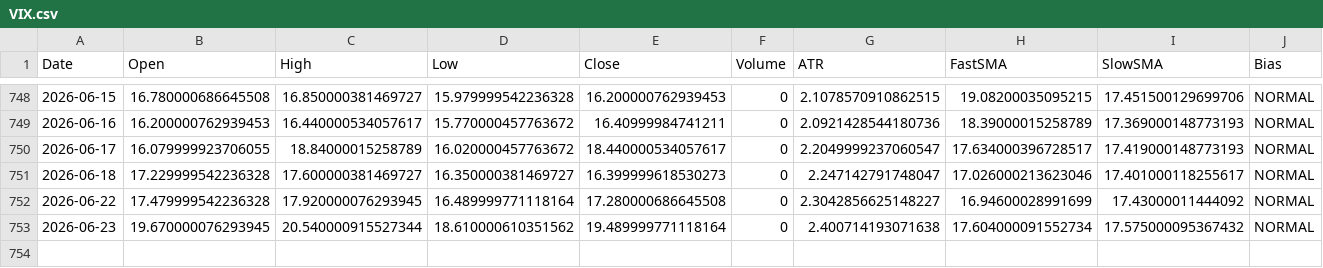
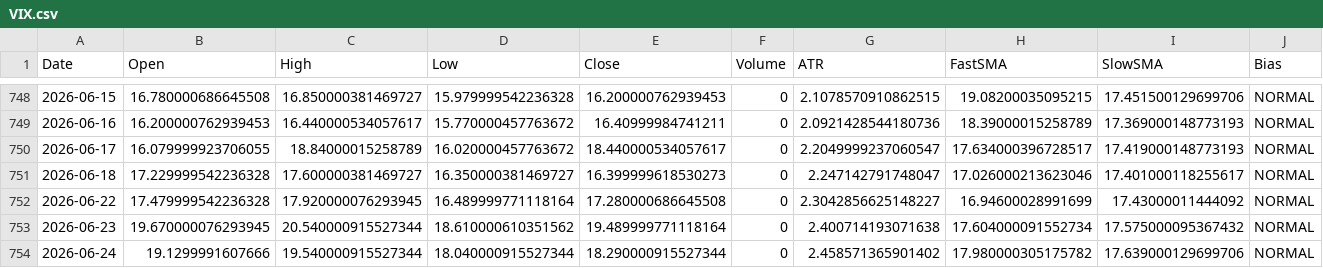
Before and after one commit to aadey002/Stock-agent-, a CSV file: VIX.csv, drawn as a sheet; only a part is shown, gaps mark what is left out; the diff names each change by its address in the sheet, - before the commit and + after, or states it on an @@ line.

```diff
--- a/VIX.csv
+++ b/VIX.csv
+row 754: 2026-06-24 | 19.1299991607666 | 19.540000915527344 | 18.040000915527344 | 18.290000915527344 | 0 | 2.458571365901402 | 17.980000305175782 | 17.639000129699706 | NORMAL
```
Also changed, not shown: GOOGL.csv, JPM.csv, 2 other files.
